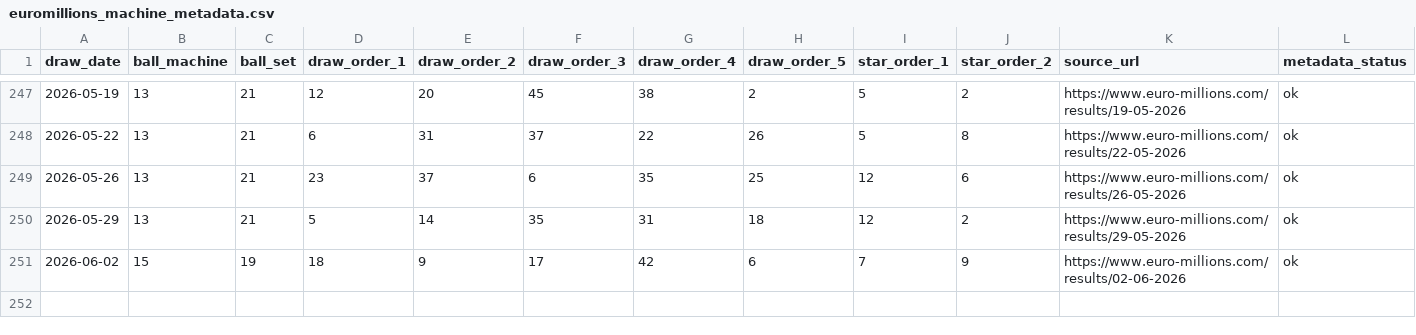
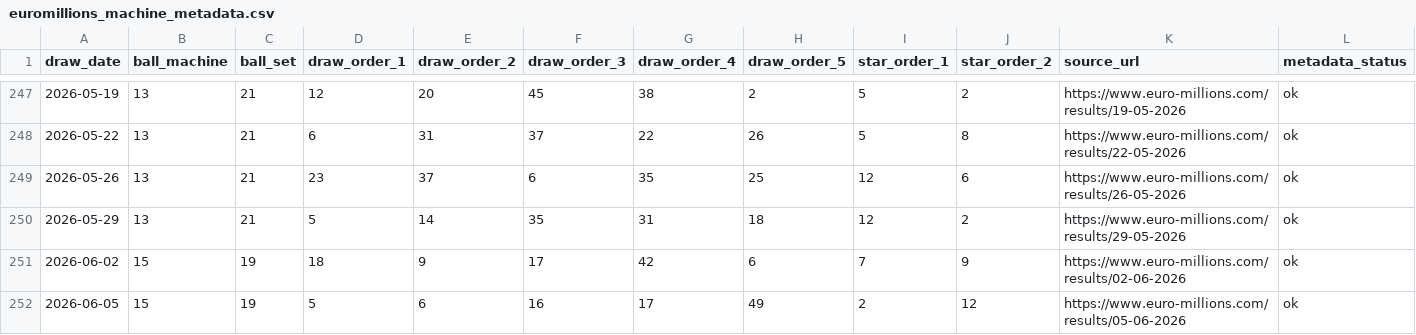
Before and after one commit to Ni-lz/pat-alyzer, a CSV file: data/external/euromillions_machine_metadata.csv, drawn as a sheet; only a part is shown, gaps mark what is left out; rows hold the shown columns only; the diff names each change by its address in the sheet, - before the commit and + after, or states it on an @@ line.

```diff
--- a/data/external/euromillions_machine_metadata.csv
+++ b/data/external/euromillions_machine_metadata.csv
+row 252: 2026-06-05 | 15 | 19 | 5 | 6 | 16 | 17 | 49 | 2 | 12 | https://www.euro-millions.com/results/05-06-2026 | ok
```
Also changed, not shown: data/processed/ball_set_significance_summary.csv, data/processed/drawn_order_summary.csv, 9 other files.
